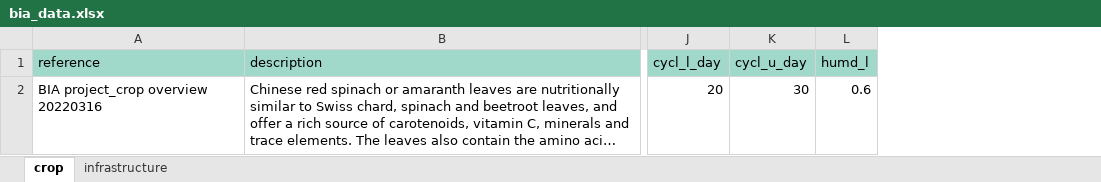
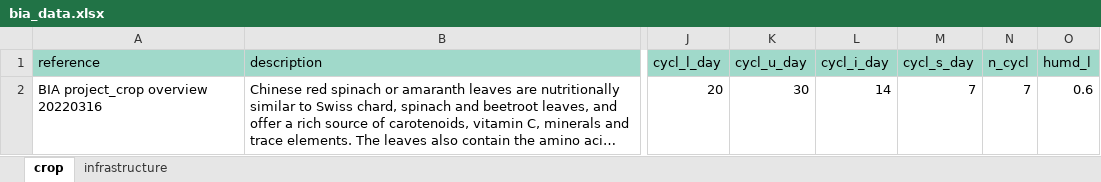
Before and after one commit to ShiZhongming/cea-plugin-bia, an Excel workbook: bia/equation/bia_data.xlsx, sheet crop, drawn as a sheet; only a part is shown, gaps mark what is left out; long unchanged cells end in …; values as stored, in another font and other column widths than the file's, no borders; the diff names each change by its address in the sheet, - before the commit and + after, or states it on an @@ line.

Commit message:
script progress: bia_crop_cycle
number of days in each season on each building surface

```diff
--- a/bia/equation/bia_data.xlsx (sheet crop)
+++ b/bia/equation/bia_data.xlsx (sheet crop)
+column L (cycl_i_day), row 2: 14
+column M (cycl_s_day), row 2: 7
+column N (n_cycl), row 2: 7
```
Also changed, not shown: 3 other files.
